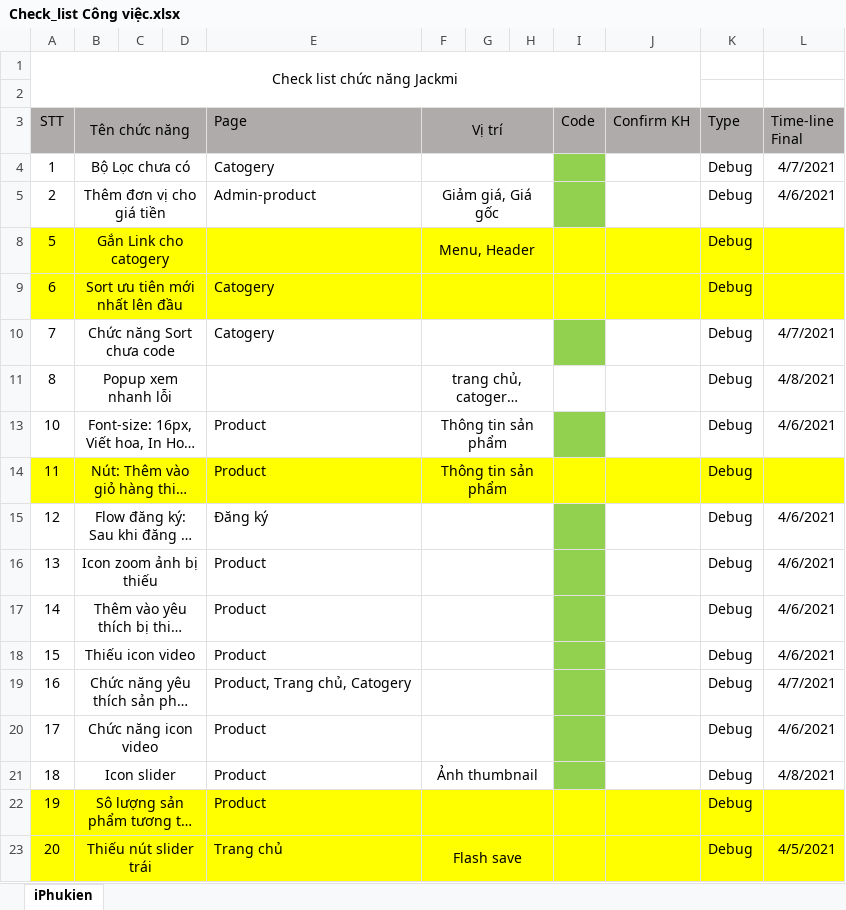
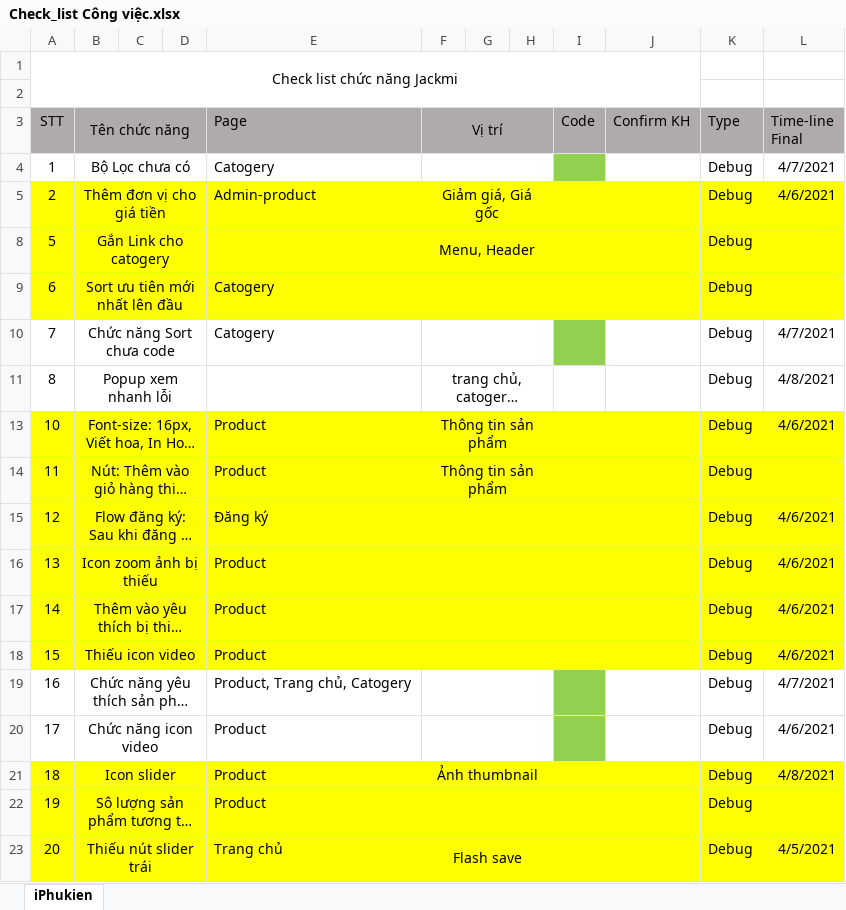
Before and after one commit to LuaSolution/iphukienv2, an Excel workbook: Check_list Công việc.xlsx, sheet iPhukien, drawn as a sheet; only a part is shown; long unchanged cells end in …; values as stored, in another font and other column widths than the file's, no borders; the diff names each change by its address in the sheet, - before the commit and + after, or states it on an @@ line.

```diff
--- a/Check_list Công việc.xlsx (sheet iPhukien)
+++ b/Check_list Công việc.xlsx (sheet iPhukien)
-A5:H5 fill: none
+A5:H5 fill: #FFFF00
-I5 fill: #92D050
+I5 fill: #FFFF00
-J5:L5 fill: none
+J5:L5 fill: #FFFF00
-A13:H13 fill: none
+A13:H13 fill: #FFFF00
-I13 fill: #92D050
+I13 fill: #FFFF00
-J13:L13 fill: none
+J13:L13 fill: #FFFF00
-A15:H18 fill: none
+A15:H18 fill: #FFFF00
-I15:I18 fill: #92D050
+I15:I18 fill: #FFFF00
-J15:L18 fill: none
+J15:L18 fill: #FFFF00
-A21:H21 fill: none
+A21:H21 fill: #FFFF00
-I21 fill: #92D050
+I21 fill: #FFFF00
-J21:L21 fill: none
+J21:L21 fill: #FFFF00
```
Also changed, not shown: 9 other files.
